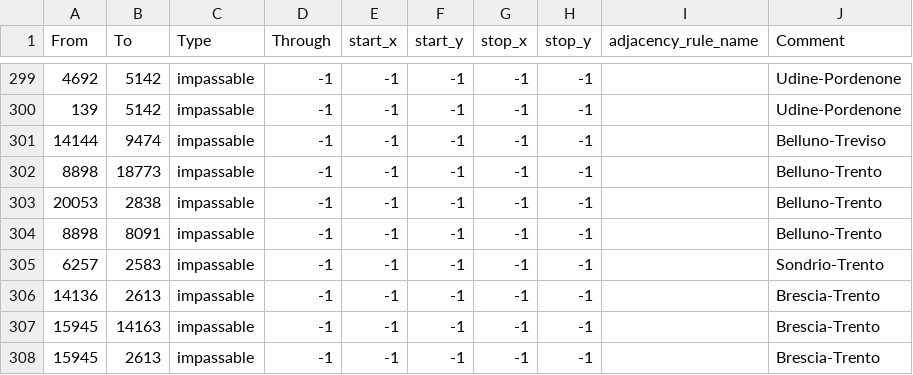
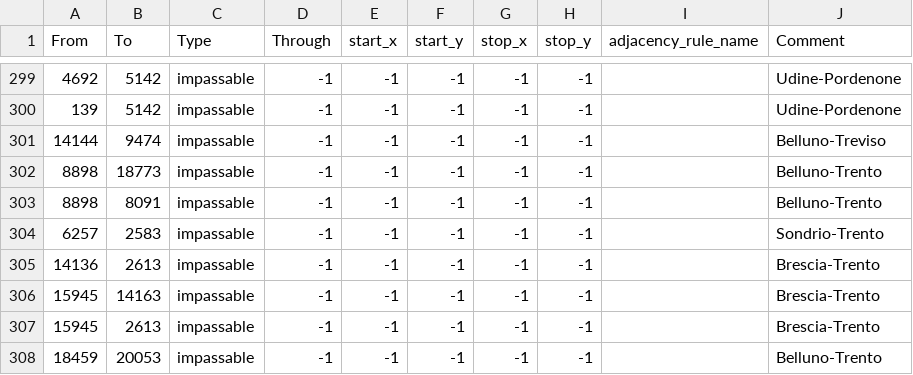
Before and after one commit to EdouardSaladier/Magna-Europa-Reloaded, a CSV file: map/adjacencies.csv, drawn as a sheet; only a part is shown, gaps mark what is left out; the shorter side is filled out with more unchanged rows.

Commit message:
adjacencies update

```diff
--- a/map/adjacencies.csv
+++ b/map/adjacencies.csv
@@ -302,3 +302,2 @@ From;To;Type;Through;start_x;start_y;stop_x;stop_y;adjacency_rule_name;Comment
 8898;18773;impassable;-1;-1;-1;-1;-1;;Belluno-Trento
-20053;2838;impassable;-1;-1;-1;-1;-1;;Belluno-Trento
 8898;8091;impassable;-1;-1;-1;-1;-1;;Belluno-Trento
```
